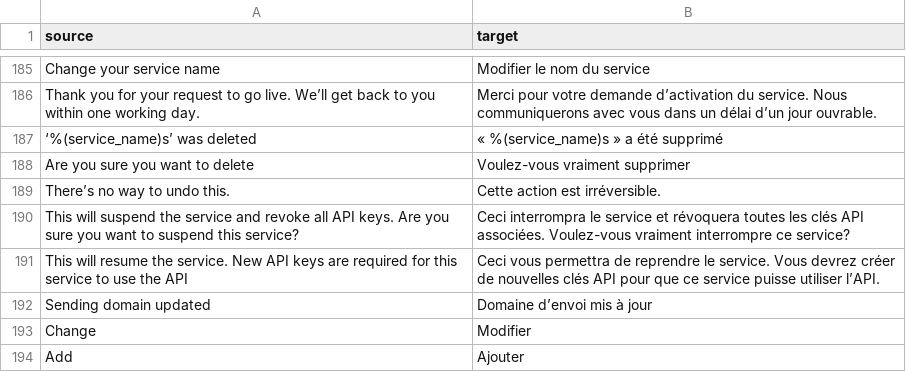
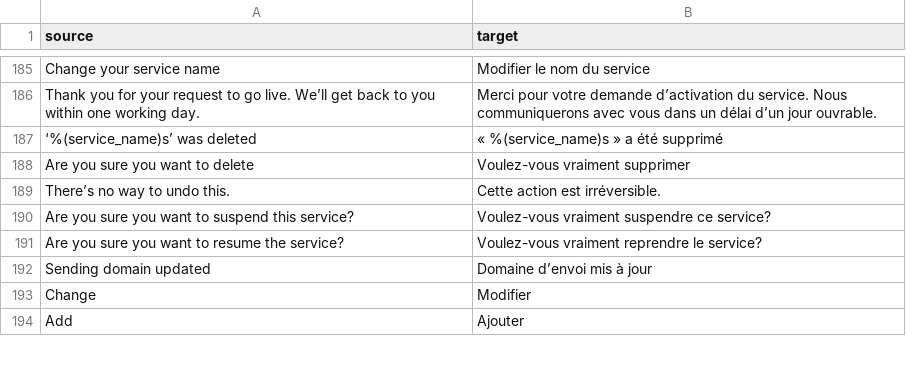
Before and after one commit to cds-snc/notification-admin, a CSV file: app/translations/csv/fr.csv, drawn as a sheet; only a part is shown, gaps mark what is left out.

Commit message:
chore: update translations

```diff
--- a/app/translations/csv/fr.csv
+++ b/app/translations/csv/fr.csv
@@ -189,4 +189,4 @@
 "There’s no way to undo this.","Cette action est irréversible."
-"This will suspend the service and revoke all API keys. Are you sure you want to suspend this service?","Ceci interrompra le service et révoquera toutes les clés API associées. Voulez-vous vraiment interrompre ce service?"
-"This will resume the service. New API keys are required for this service to use the API","Ceci vous permettra de reprendre le service. Vous devrez créer de nouvelles clés API pour que ce service puisse utiliser l’API."
+"Are you sure you want to suspend this service?","Voulez-vous vraiment suspendre ce service?"
+"Are you sure you want to resume the service?","Voulez-vous vraiment reprendre le service?"
 "Sending domain updated","Domaine d’envoi mis à jour"
```
